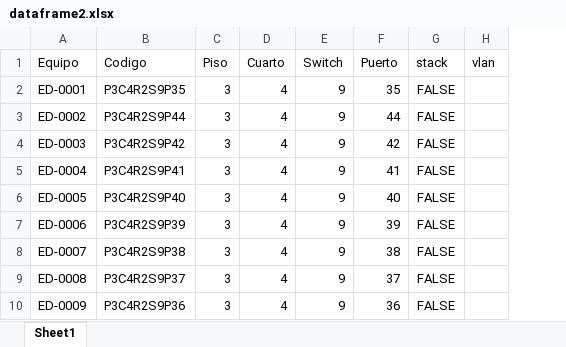
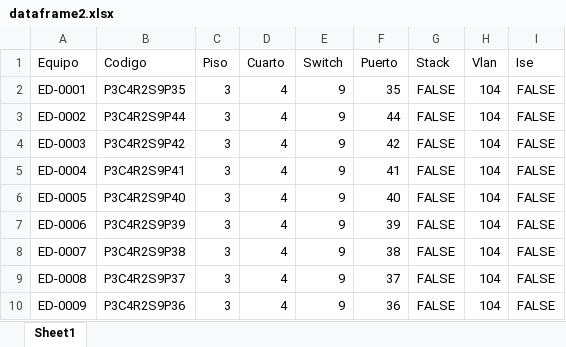
Before and after one commit to JeffersonUP/TG_UP, an Excel workbook: dataframe2.xlsx, sheet Sheet1, drawn as a sheet; only a part is shown; values as stored, in another font and other column widths than the file's, no borders; removed rows and columns are numbered as before the commit, all else as after; the diff names each change by its address in the sheet, - before the commit and + after, or states it on an @@ line.

```diff
--- a/dataframe2.xlsx (sheet Sheet1)
+++ b/dataframe2.xlsx (sheet Sheet1)
-column H (vlan), empty
+column H (Vlan), rows 2-10: all 104
+column I (Ise), rows 2-10: all FALSE
-G1: stack
+G1: Stack
```
Also changed, not shown: 3 other files.
